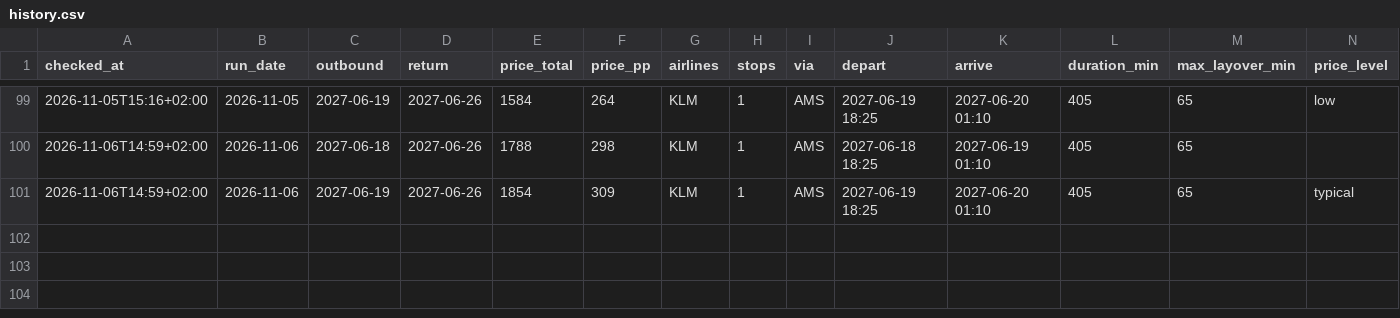
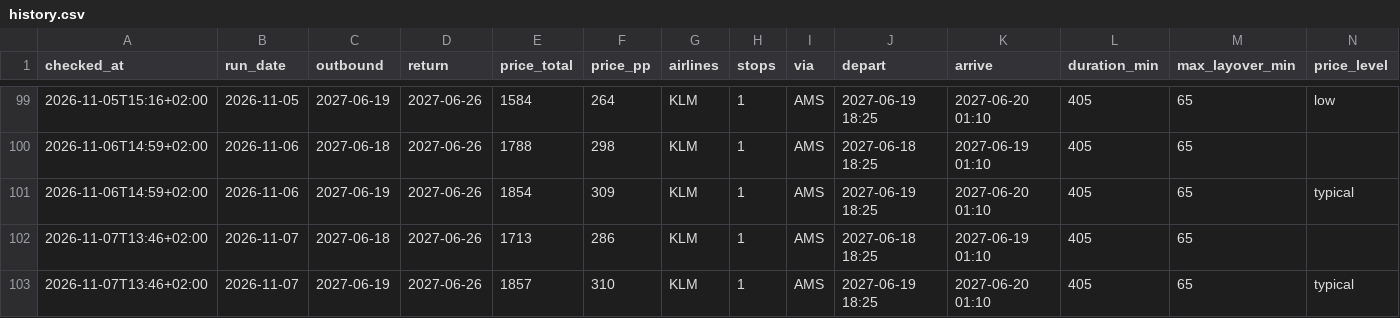
Before and after one commit to BenjBergman/Flight-Price-Monitor, a CSV file: data/history.csv, drawn as a sheet; only a part is shown, gaps mark what is left out; rows hold the shown columns only; the diff names each change by its address in the sheet, - before the commit and + after, or states it on an @@ line.

Commit message:
Price check 2026-11-07

```diff
--- a/data/history.csv
+++ b/data/history.csv
+row 102: 2026-11-07T13:46+02:00 | 2026-11-07 | 2027-06-18 | 2027-06-26 | 1713 | 286 | KLM | 1 | AMS | 2027-06-18 18:25 | 2027-06-19 01:10 | 405 | 65
+row 103: 2026-11-07T13:46+02:00 | 2026-11-07 | 2027-06-19 | 2027-06-26 | 1857 | 310 | KLM | 1 | AMS | 2027-06-19 18:25 | 2027-06-20 01:10 | 405 | 65 | typical
```
Also changed, not shown: 5 other files.
